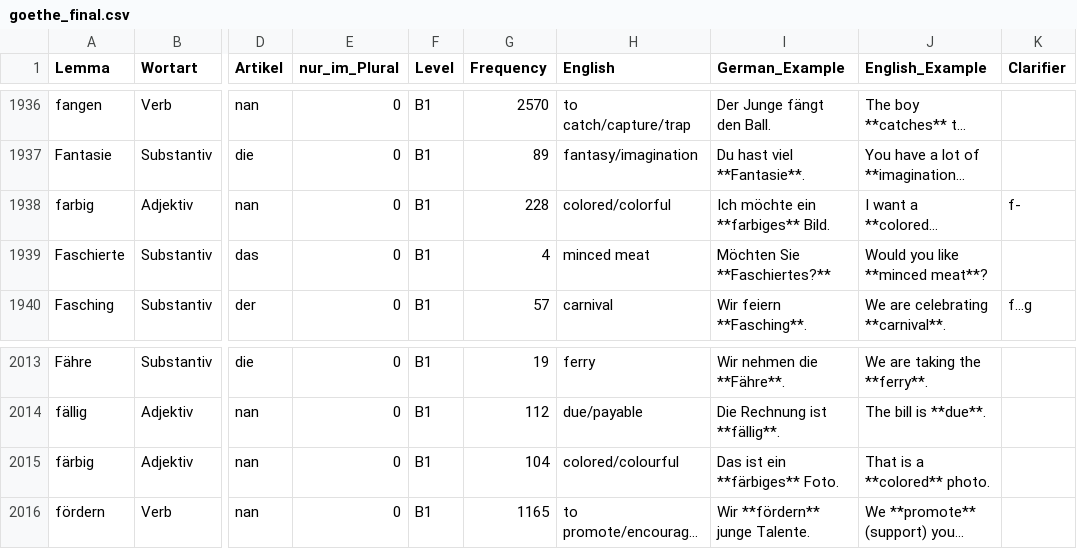
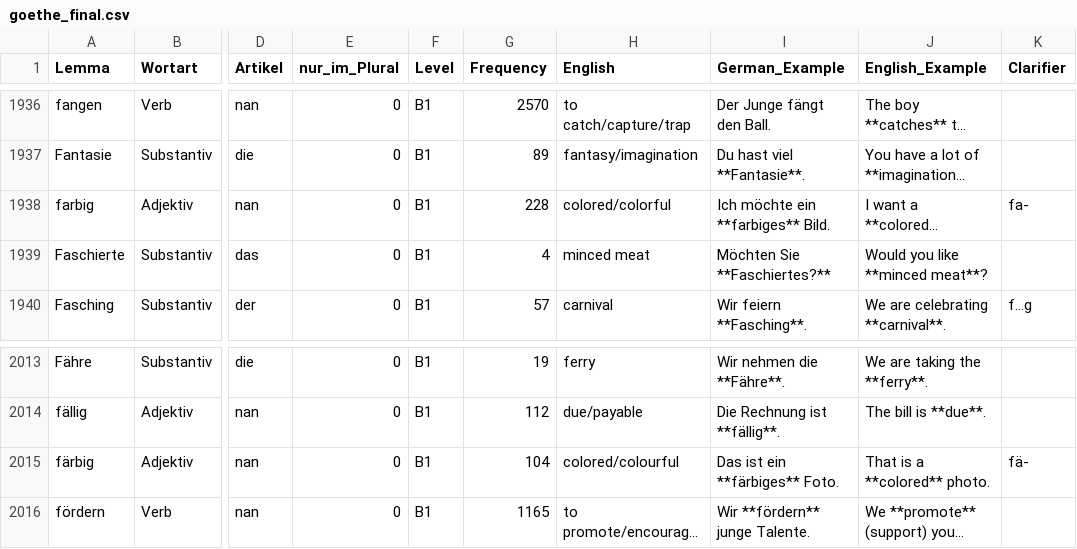
Before and after one commit to hieuristic/flashrecall, a CSV file: goethe_final.csv, drawn as a sheet; only a part is shown, gaps mark what is left out; long unchanged cells end in …; the diff names each change by its address in the sheet, - before the commit and + after, or states it on an @@ line.

```diff
--- a/goethe_final.csv
+++ b/goethe_final.csv
-K1938 (Clarifier): f-
+K1938 (Clarifier): fa-
-K2015 (Clarifier): (empty)
+K2015 (Clarifier): fä-
```
Also changed, not shown: 1 other file.
